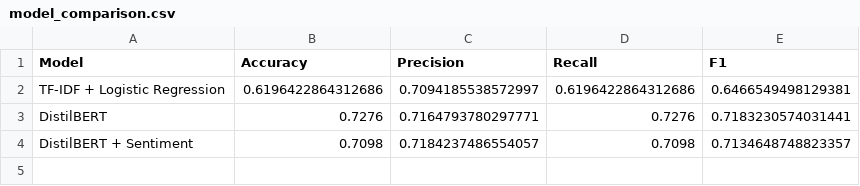
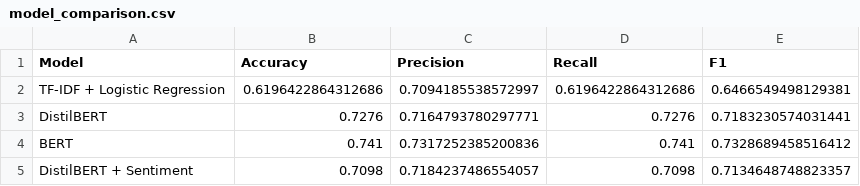
Before and after one commit to ArtiomGr/Fake-News-Classification-System-, a CSV file: results/model_comparison.csv, drawn as a sheet; the diff names each change by its address in the sheet, - before the commit and + after, or states it on an @@ line.

Commit message:
Add BERT training and model comparison (#3)
* Complete TruthLens AI implementation and final testing

* Merge latest project updates

* Add BERT model training and performance comparison

* Add best model summary

* Update model comparison results with BERT

* Update predict.py for deployment

```diff
--- a/results/model_comparison.csv
+++ b/results/model_comparison.csv
+row 4: BERT | 0.741 | 0.7317252385200836 | 0.741 | 0.7328689458516412
```
Also changed, not shown: 7 other files.
